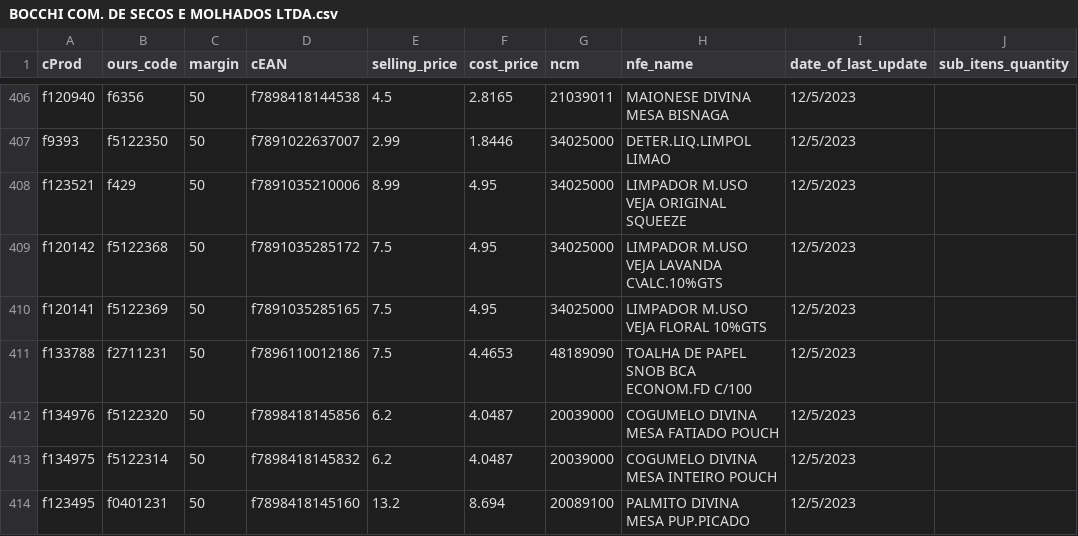
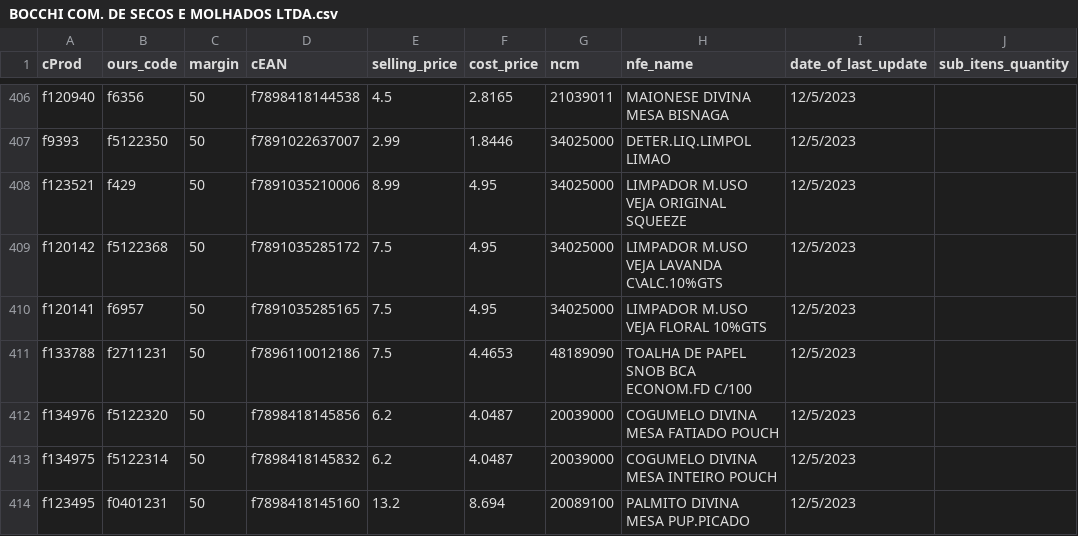
Before and after one commit to I3run01/bot-update-price-python, a CSV file: database/BOCCHI COM. DE SECOS E MOLHADOS LTDA.csv, drawn as a sheet; only a part is shown, gaps mark what is left out.

Commit message:
new prods

```diff
--- a/database/BOCCHI COM. DE SECOS E MOLHADOS LTDA.csv
+++ b/database/BOCCHI COM. DE SECOS E MOLHADOS LTDA.csv
@@ -409,3 +409,3 @@ f123521,f429,50,f7891035210006,8.99,4.95,34025000,LIMPADOR M.USO VEJA ORIGINAL S
 f120142,f5122368,50,f7891035285172,7.5,4.95,34025000,LIMPADOR M.USO VEJA LAVANDA C\ALC.10%GTS,12/5/2023,
-f120141,f5122369,50,f7891035285165,7.5,4.95,34025000,LIMPADOR M.USO VEJA FLORAL 10%GTS,12/5/2023,
+f120141,f6957,50,f7891035285165,7.5,4.95,34025000,LIMPADOR M.USO VEJA FLORAL 10%GTS,12/5/2023,
 f133788,f2711231,50,f7896110012186,7.5,4.4653,48189090,TOALHA DE PAPEL SNOB BCA ECONOM.FD C/100,12/5/2023,
```
